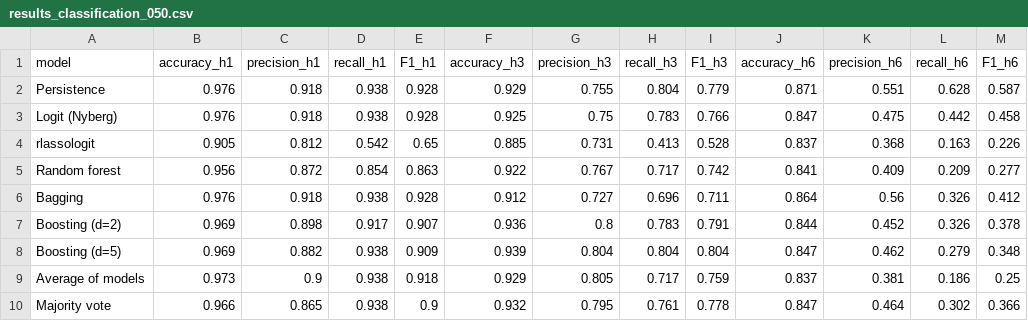
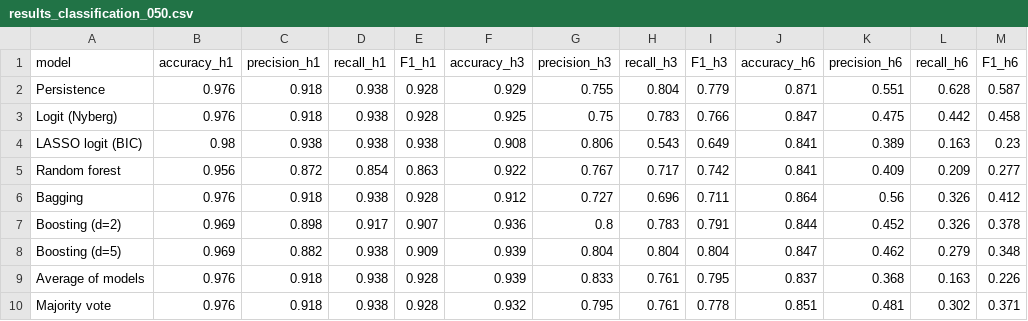
Before and after one commit to shaogjintan/bull-bear-prediction, a CSV file: tables/results_classification_050.csv, drawn as a sheet.

```diff
--- a/tables/results_classification_050.csv
+++ b/tables/results_classification_050.csv
@@ -3,3 +3,3 @@
 "Logit (Nyberg)",0.976,0.918,0.938,0.928,0.925,0.75,0.783,0.766,0.847,0.475,0.442,0.458
-"rlassologit",0.905,0.812,0.542,0.65,0.885,0.731,0.413,0.528,0.837,0.368,0.163,0.226
+"LASSO logit (BIC)",0.98,0.938,0.938,0.938,0.908,0.806,0.543,0.649,0.841,0.389,0.163,0.23
 "Random forest",0.956,0.872,0.854,0.863,0.922,0.767,0.717,0.742,0.841,0.409,0.209,0.277
@@ -8,3 +8,3 @@
 "Boosting (d=5)",0.969,0.882,0.938,0.909,0.939,0.804,0.804,0.804,0.847,0.462,0.279,0.348
-"Average of models",0.973,0.9,0.938,0.918,0.929,0.805,0.717,0.759,0.837,0.381,0.186,0.25
-"Majority vote",0.966,0.865,0.938,0.9,0.932,0.795,0.761,0.778,0.847,0.464,0.302,0.366
+"Average of models",0.976,0.918,0.938,0.928,0.939,0.833,0.761,0.795,0.837,0.368,0.163,0.226
+"Majority vote",0.976,0.918,0.938,0.928,0.932,0.795,0.761,0.778,0.851,0.481,0.302,0.371
```
Also changed, not shown: results/dm_tests_w300.csv, results/ensemble_avg_h1_w300.csv, 29 other files.
